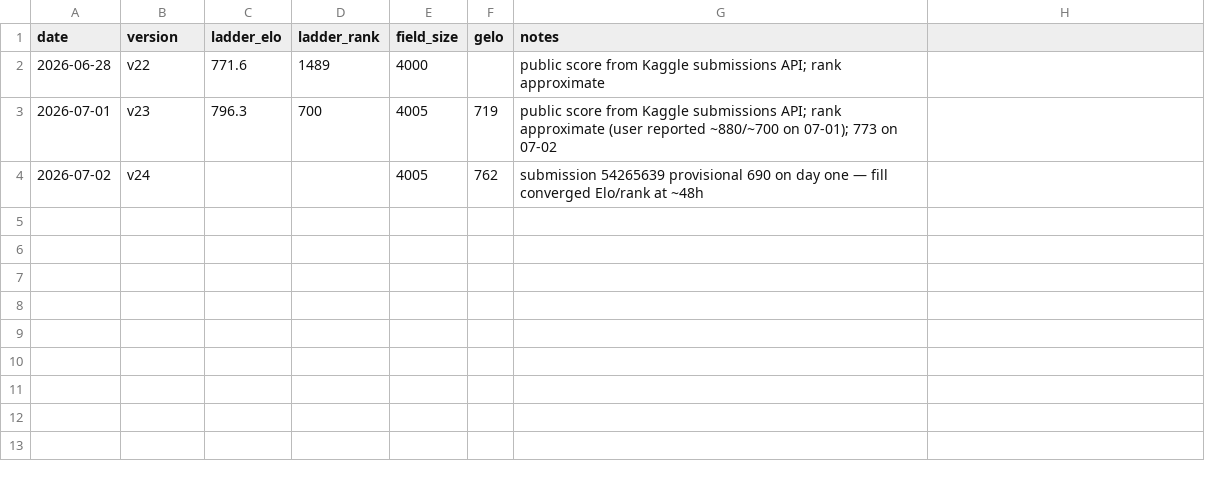
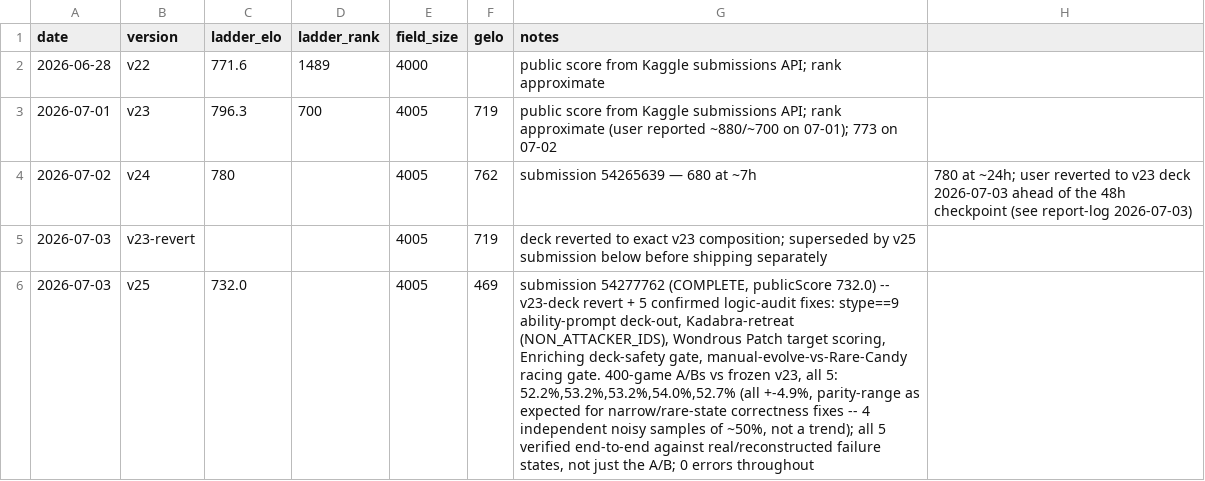
Before and after one commit to jranderson6364/PkmnTCGAI, a CSV file: training/ladder_history.csv, drawn as a sheet; only a part is shown; the diff covers the shown part only; the diff names each change by its address in the sheet, - before the commit and + after, or states it on an @@ line.

```diff
--- a/training/ladder_history.csv
+++ b/training/ladder_history.csv
-C4 (ladder_elo): (empty)
+C4 (ladder_elo): 780
-G4 (notes): submission 54265639 provisional 690 on day one — fill converged Elo/rank at ~48h
+G4 (notes): submission 54265639 — 680 at ~7h
-H4: (empty)
+H4: 780 at ~24h; user reverted to v23 deck 2026-07-03 ahead of the 48h checkpoint (see report-log 2026-07-03)
+row 5: 2026-07-03 | v23-revert |  |  | 4005 | 719 | deck reverted to exact v23 composition; superseded by v25 submission below before shipping separately
+row 6: 2026-07-03 | v25 | 732.0 |  | 4005 | 469 | submission 54277762 (COMPLETE, publicScore 732.0) -- v23-deck revert + 5 confirmed logic-audit fixes: stype==9 ability-prompt deck-out, Kadabra-retreat (NON_ATTACKER_IDS), Wondrous Patch target scoring, Enriching deck-safety gate, manual-evolve-vs-Rare-Candy racing gate. 400-game A/Bs vs frozen v23, all 5: 52.2%,53.2%,53.2%,54.0%,52.7% (all +-4.9%, parity-range as expected for narrow/rare-state correctness fixes -- 4 independent noisy samples of ~50%, not a trend); all 5 verified end-to-end against real/reconstructed failure states, not just the A/B; 0 errors throughout
```
Also changed, not shown: 3 added rows elsewhere in this file, deck.csv, training/gauntlet_results.csv, 49 other files.
